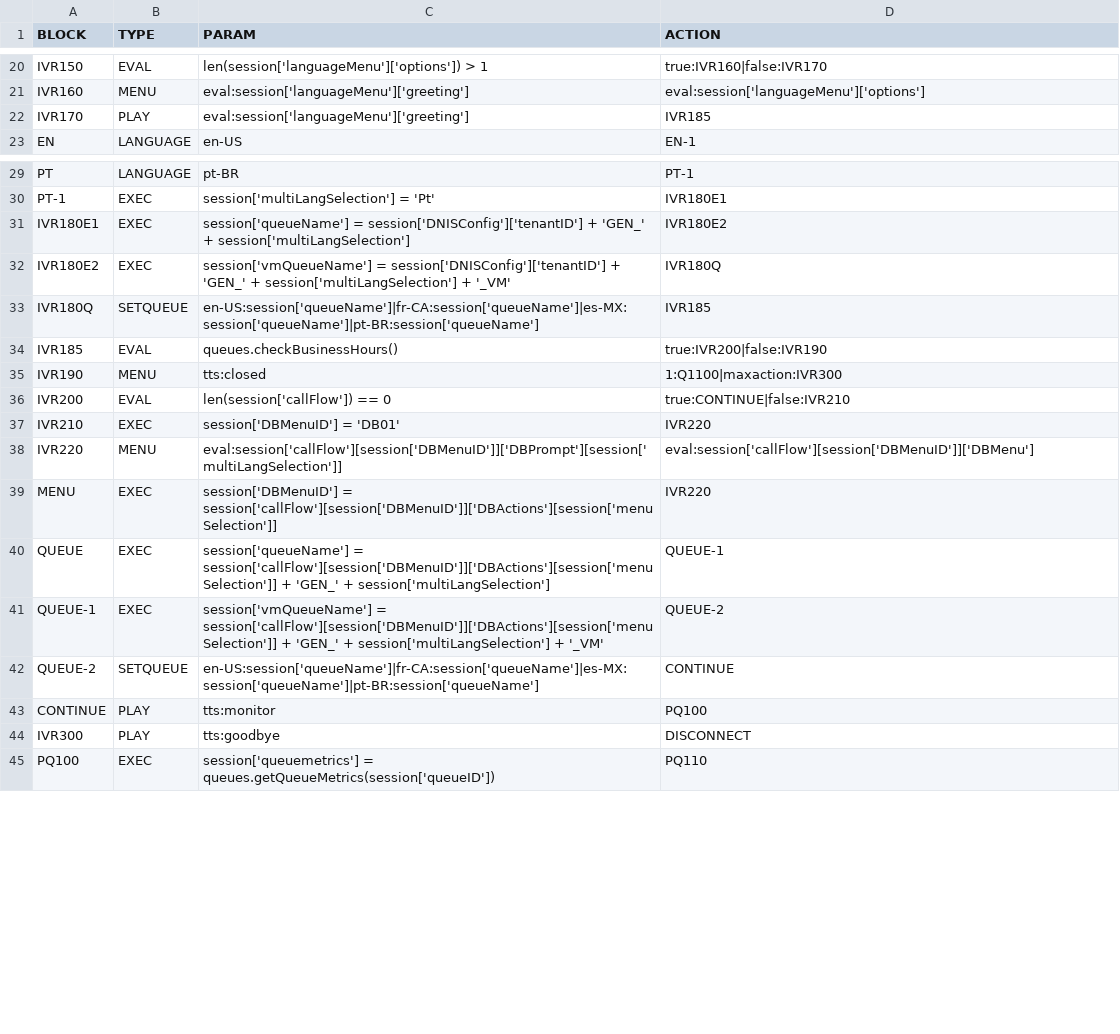
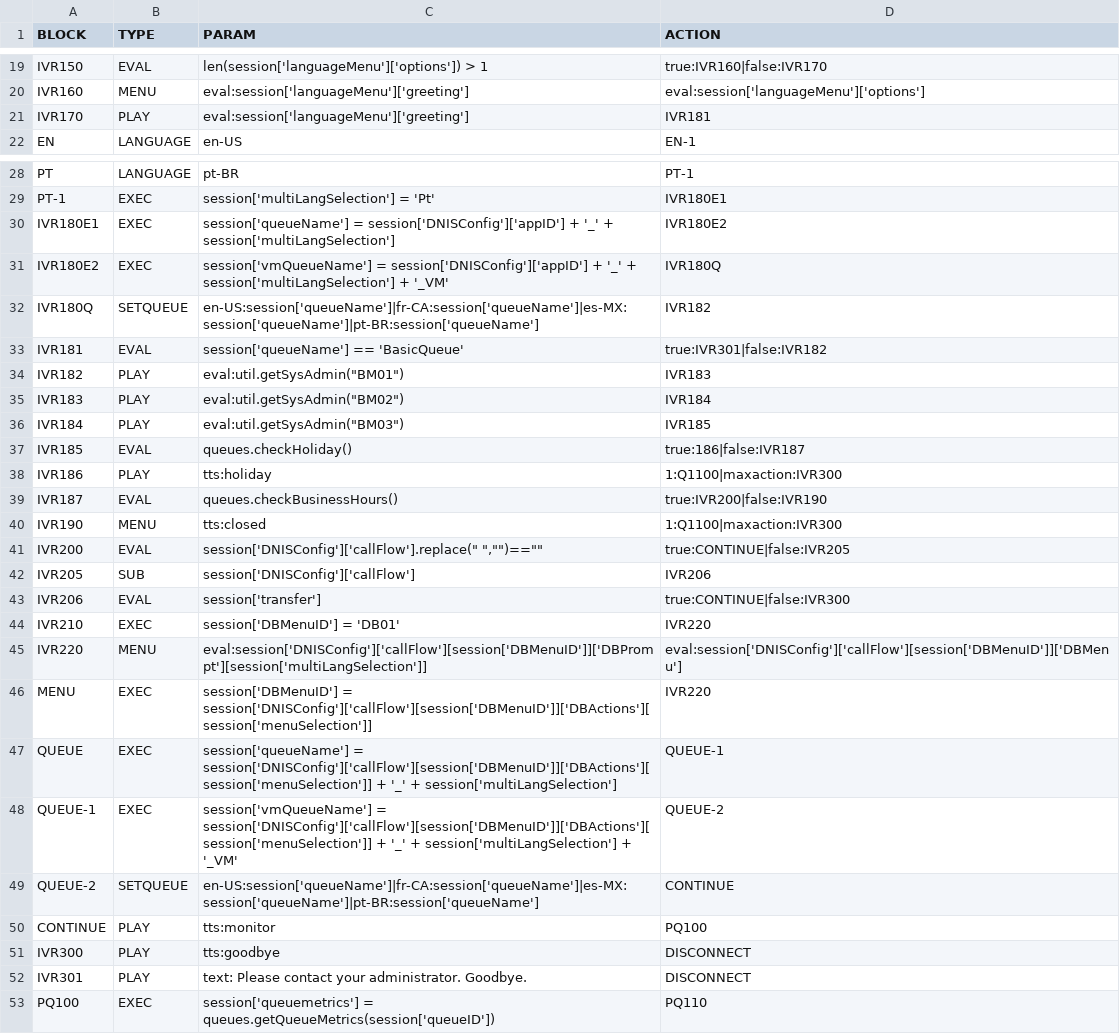
Before and after one commit to CompuComRDF/Ignite, a CSV file: IVR/config/ivr-callflow.csv, drawn as a sheet; only a part is shown, gaps mark what is left out; the diff covers the shown part only.

```diff
--- a/IVR/config/ivr-callflow.csv
+++ b/IVR/config/ivr-callflow.csv
@@ -21,3 +20,3 @@ IVR150,EVAL,len(session['languageMenu']['options']) > 1,true:IVR160|false:IVR170
 IVR160,MENU,eval:session['languageMenu']['greeting'],eval:session['languageMenu']['options']
-IVR170,PLAY,eval:session['languageMenu']['greeting'],IVR185
+IVR170,PLAY,eval:session['languageMenu']['greeting'],IVR181
 EN,LANGUAGE,en-US,EN-1
@@ -30,13 +29,21 @@ PT,LANGUAGE,pt-BR,PT-1
 PT-1,EXEC,session['multiLangSelection'] = 'Pt',IVR180E1
-IVR180E1,EXEC,session['queueName'] = session['DNISConfig']['tenantID'] + 'GEN_' + session['multiLangSelection'],IVR180E2
-IVR180E2,EXEC,session['vmQueueName'] = session['DNISConfig']['tenantID'] + 'GEN_' + session['multiLangSelection']  + '_VM',IVR180Q
-IVR180Q,SETQUEUE,en-US:session['queueName']|fr-CA:session['queueName']|es-MX:session['queueName']|pt-BR:session['queueName'],IVR185
-IVR185,EVAL,queues.checkBusinessHours(),true:IVR200|false:IVR190
+IVR180E1,EXEC,session['queueName'] = session['DNISConfig']['appID'] + '_' + session['multiLangSelection'],IVR180E2
+IVR180E2,EXEC,session['vmQueueName'] = session['DNISConfig']['appID'] + '_' + session['multiLangSelection']  + '_VM',IVR180Q
+IVR180Q,SETQUEUE,en-US:session['queueName']|fr-CA:session['queueName']|es-MX:session['queueName']|pt-BR:session['queueName'],IVR182
+IVR181,EVAL,session['queueName'] == 'BasicQueue',true:IVR301|false:IVR182
+IVR182,PLAY,"eval:util.getSysAdmin(""BM01"")",IVR183
+IVR183,PLAY,"eval:util.getSysAdmin(""BM02"")",IVR184
+IVR184,PLAY,"eval:util.getSysAdmin(""BM03"")",IVR185
+IVR185,EVAL,queues.checkHoliday(),true:186|false:IVR187
+IVR186,PLAY,tts:holiday,1:Q1100|maxaction:IVR300
+IVR187,EVAL,queues.checkBusinessHours(),true:IVR200|false:IVR190
 IVR190,MENU,tts:closed,1:Q1100|maxaction:IVR300
-IVR200,EVAL,len(session['callFlow']) == 0,true:CONTINUE|false:IVR210
+IVR200,EVAL,"session['DNISConfig']['callFlow'].replace("" "","""")==""""",true:CONTINUE|false:IVR205
+IVR205,SUB,session['DNISConfig']['callFlow'],IVR206
+IVR206,EVAL,session['transfer'],true:CONTINUE|false:IVR300
 IVR210,EXEC,session['DBMenuID'] = 'DB01',IVR220
-IVR220,MENU,eval:session['callFlow'][session['DBMenuID']]['DBPrompt'][session['multiLangSelection']],eval:session['callFlow'][session['DBMenuID']]['DBMenu']
-MENU,EXEC,session['DBMenuID'] = session['callFlow'][session['DBMenuID']]['DBActions'][session['menuSelection']],IVR220
-QUEUE,EXEC,session['queueName'] = session['callFlow'][session['DBMenuID']]['DBActions'][session['menuSelection']] + 'GEN_' + session['multiLangSelection'],QUEUE-1
-QUEUE-1,EXEC,session['vmQueueName'] = session['callFlow'][session['DBMenuID']]['DBActions'][session['menuSelection']] + 'GEN_' + session['multiLangSelection'] + '_VM',QUEUE-2
+IVR220,MENU,eval:session['DNISConfig']['callFlow'][session['DBMenuID']]['DBPrompt'][session['multiLangSelection']],eval:session['DNISConfig']['callFlow'][session['DBMenuID']]['DBMenu']
+MENU,EXEC,session['DBMenuID'] = session['DNISConfig']['callFlow'][session['DBMenuID']]['DBActions'][session['menuSelection']],IVR220
+QUEUE,EXEC,session['queueName'] = session['DNISConfig']['callFlow'][session['DBMenuID']]['DBActions'][session['menuSelection']] + '_' + session['multiLangSelection'],QUEUE-1
+QUEUE-1,EXEC,session['vmQueueName'] = session['DNISConfig']['callFlow'][session['DBMenuID']]['DBActions'][session['menuSelection']] + '_' + session['multiLangSelection'] + '_VM',QUEUE-2
 QUEUE-2,SETQUEUE,en-US:session['queueName']|fr-CA:session['queueName']|es-MX:session['queueName']|pt-BR:session['queueName'],CONTINUE
@@ -44,2 +51,3 @@ CONTINUE,PLAY,tts:monitor,PQ100
 IVR300,PLAY,tts:goodbye,DISCONNECT
+IVR301,PLAY,text: Please contact your administrator.  Goodbye.,DISCONNECT
 PQ100,EXEC,session['queuemetrics'] = queues.getQueueMetrics(session['queueID']),PQ110
```
Also changed, not shown: 1 removed row and 3 edited cells elsewhere in this file, IVR/config/config.csv, IVR/config/ivr-tts.csv, 7 other files.
